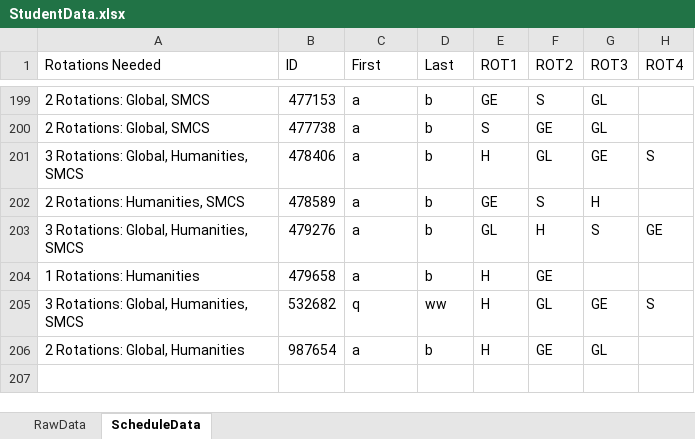
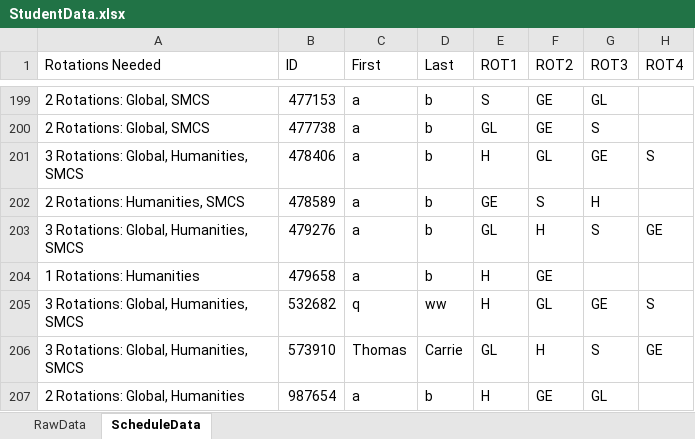
Before and after one commit to Compacted-Design/Invited-Meeting-Scheduler, an Excel workbook: data/StudentData.xlsx, sheet ScheduleData, drawn as a sheet; only a part is shown, gaps mark what is left out; values as stored, in another font and other column widths than the file's, no borders; the diff covers the shown part only; the diff names each change by its address in the sheet, - before the commit and + after, or states it on an @@ line.

```diff
--- a/data/StudentData.xlsx (sheet ScheduleData)
+++ b/data/StudentData.xlsx (sheet ScheduleData)
-E199 (ROT1): GE
+E199 (ROT1): S
-F199 (ROT2): S
+F199 (ROT2): GE
-E200 (ROT1): S
+E200 (ROT1): GL
-G200 (ROT3): GL
+G200 (ROT3): S
+row 206: 3 Rotations: Global, Humanities, SMCS | 573910 | Thomas | Carrie | GL | H | S | GE
```
Also changed, not shown: 31 edited cells elsewhere in this sheet, sheet RawData, application/data/StudentData.xlsx, 9 other files.
